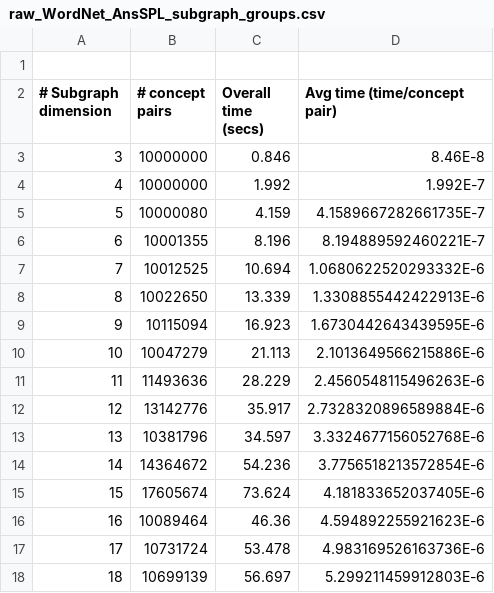
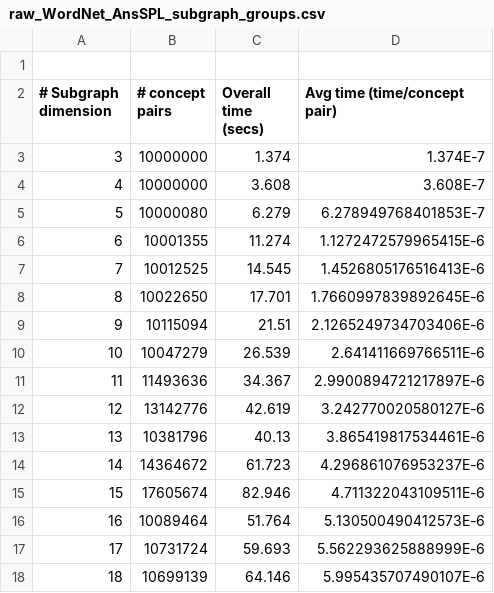
Before and after one commit to jjlastra/HESML, a CSV file: HESML_Library/ReproducibleExperiments/HESMLV1R5_paper/RawOutputFiles/raw_WordNet_AnsSPL_subgraph_groups.csv, drawn as a sheet; only a part is shown; the diff covers the shown part only.

```diff
--- a/HESML_Library/ReproducibleExperiments/HESMLV1R5_paper/RawOutputFiles/raw_WordNet_AnsSPL_subgraph_groups.csv
+++ b/HESML_Library/ReproducibleExperiments/HESMLV1R5_paper/RawOutputFiles/raw_WordNet_AnsSPL_subgraph_groups.csv
@@ -2,17 +2,17 @@
 # Subgraph dimension;# concept pairs;Overall time (secs);Avg time (time/concept pair)
-3;10000000;0.846;8.46E-8
-4;10000000;1.992;1.992E-7
-5;10000080;4.159;4.1589667282661735E-7
-6;10001355;8.196;8.194889592460221E-7
-7;10012525;10.694;1.0680622520293332E-6
-8;10022650;13.339;1.3308855442422913E-6
-9;10115094;16.923;1.6730442643439595E-6
-10;10047279;21.113;2.1013649566215886E-6
-11;11493636;28.229;2.4560548115496263E-6
-12;13142776;35.917;2.7328320896589884E-6
-13;10381796;34.597;3.3324677156052768E-6
-14;14364672;54.236;3.7756518213572854E-6
-15;17605674;73.624;4.181833652037405E-6
-16;10089464;46.36;4.594892255921623E-6
-17;10731724;53.478;4.983169526163736E-6
-18;10699139;56.697;5.299211459912803E-6
+3;10000000;1.374;1.374E-7
+4;10000000;3.608;3.608E-7
+5;10000080;6.279;6.278949768401853E-7
+6;10001355;11.274;1.1272472579965415E-6
+7;10012525;14.545;1.4526805176516413E-6
+8;10022650;17.701;1.7660997839892645E-6
+9;10115094;21.51;2.1265249734703406E-6
+10;10047279;26.539;2.641411669766511E-6
+11;11493636;34.367;2.9900894721217897E-6
+12;13142776;42.619;3.242770020580127E-6
+13;10381796;40.13;3.865419817534461E-6
+14;14364672;61.723;4.296861076953237E-6
+15;17605674;82.946;4.711322043109511E-6
+16;10089464;51.764;5.130500490412573E-6
+17;10731724;59.693;5.562293625888999E-6
+18;10699139;64.146;5.995435707490107E-6
```
Also changed, not shown: 74 edited cells elsewhere in this file, HESML_Library/ReproducibleExperiments/HESMLV1R5_paper/RawOutputFiles/raw_GO_AnsSPL_subgraph_groups.csv, HESML_Library/ReproducibleExperiments/HESMLV1R5_paper/RawOutputFiles/raw_SNOMED_AnsSPL_subgraph_groups.csv, 28 other files.
